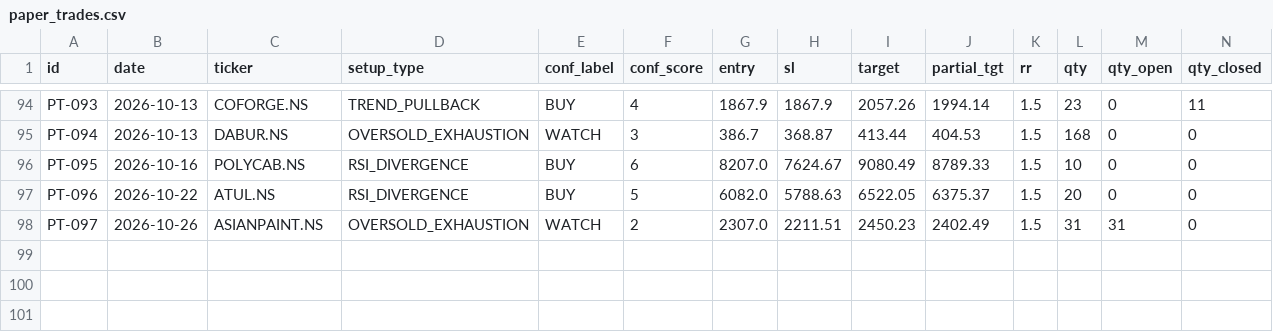
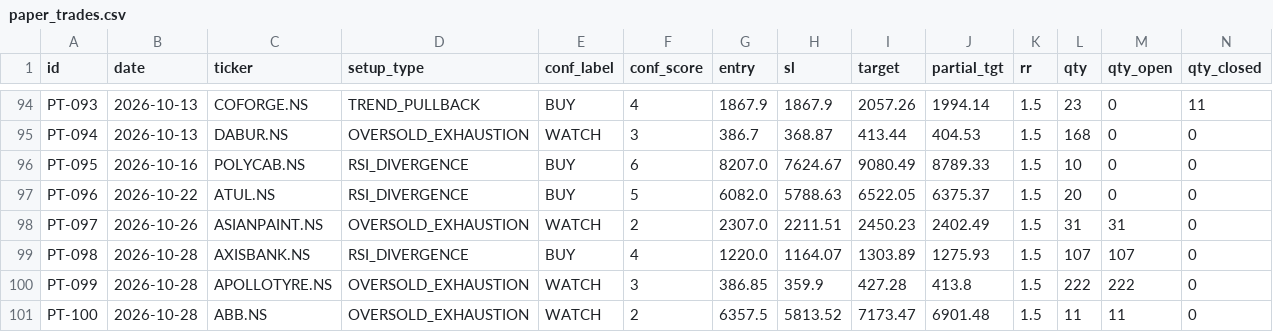
Before and after one commit to saisravanpalvaye/trading-bot-v2, a CSV file: paper_trades.csv, drawn as a sheet; only a part is shown, gaps mark what is left out; rows hold the shown columns only; the diff names each change by its address in the sheet, - before the commit and + after, or states it on an @@ line.

```diff
--- a/paper_trades.csv
+++ b/paper_trades.csv
+row 99: PT-098 | 2026-10-28 | AXISBANK.NS | RSI_DIVERGENCE | BUY | 4 | 1220.0 | 1164.07 | 1303.89 | 1275.93 | 1.5 | 107 | 107 | 0
+row 100: PT-099 | 2026-10-28 | APOLLOTYRE.NS | OVERSOLD_EXHAUSTION | WATCH | 3 | 386.85 | 359.9 | 427.28 | 413.8 | 1.5 | 222 | 222 | 0
+row 101: PT-100 | 2026-10-28 | ABB.NS | OVERSOLD_EXHAUSTION | WATCH | 2 | 6357.5 | 5813.52 | 7173.47 | 6901.48 | 1.5 | 11 | 11 | 0
```
Also changed, not shown: 1 other file.
